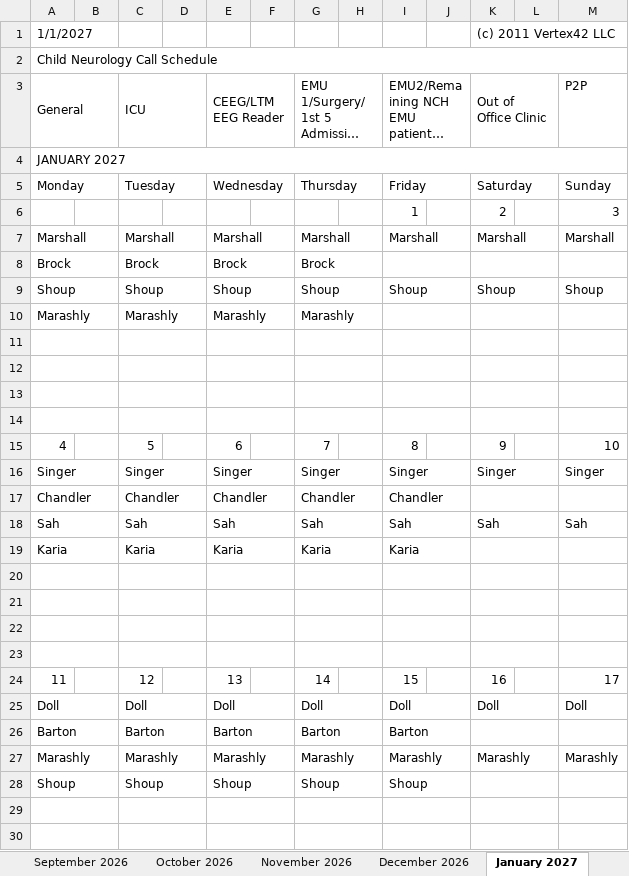
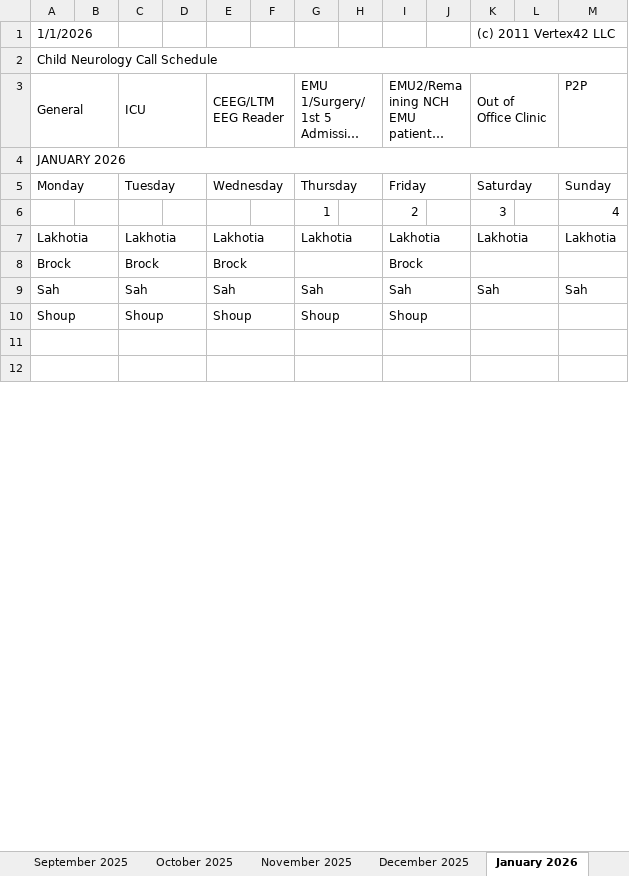
Before and after one commit to dcb271-code/child-neuro-handbook, an Excel workbook: public/pdfs/neuro-on-call/call-schedule.xlsx, sheet January 2026, drawn as a sheet; only a part is shown; long unchanged cells end in …; values as stored, in another font and other column widths than the file's, no cell formats; removed rows and columns are numbered as before the commit, all else as after; the diff covers the shown part only; the diff names each change by its address in the sheet, - before the commit and + after, or states it on an @@ line.

```diff
--- a/public/pdfs/neuro-on-call/call-schedule.xlsx (sheet January 2026)
+++ b/public/pdfs/neuro-on-call/call-schedule.xlsx (sheet January 2026)
-sheet tab: September 2026
+sheet tab: September 2025
-sheet tab: October 2026
+sheet tab: October 2025
-sheet tab: November 2026
+sheet tab: November 2025
-sheet tab: December 2026
+sheet tab: December 2025
-sheet tab: January 2027
+sheet tab: January 2026
-A1: 1/1/2027
+A1: 1/1/2026
-A4: JANUARY 2027
+A4: JANUARY 2026
-row 6:  |  |  |  |  |  |  |  | 1 |  | 2 |  | 3
-row 7: Marshall |  | Marshall |  | Marshall |  | Marshall |  | Marshall |  | Marshall |  | Marshall
+row 6:  |  |  |  |  |  | 1 |  | 2 |  | 3 |  | 4
+row 7: Lakhotia |  | Lakhotia |  | Lakhotia |  | Lakhotia |  | Lakhotia |  | Lakhotia |  | Lakhotia
-G8: Brock
+G8: (empty)
-I8: (empty)
+I8: Brock
-row 9: Shoup |  | Shoup |  | Shoup |  | Shoup |  | Shoup |  | Shoup |  | Shoup
-row 10: Marashly |  | Marashly |  | Marashly |  | Marashly
-row 11: (empty)
-row 12: (empty)
-row 13: (empty)
-row 14: (empty)
-row 15: 4 |  | 5 |  | 6 |  | 7 |  | 8 |  | 9 |  | 10
-row 16: Singer |  | Singer |  | Singer |  | Singer |  | Singer |  | Singer |  | Singer
-row 17: Chandler |  | Chandler |  | Chandler |  | Chandler |  | Chandler
@@ row 19 moved to row 28: Karia @@
-row 20: (empty)
-row 21: (empty)
-row 22: (empty)
-row 23: (empty)
-row 24: 11 |  | 12 |  | 13 |  | 14 |  | 15 |  | 16 |  | 17
@@ row 25 moved to row 40: Doll @@
-row 26: Barton |  | Barton |  | Barton |  | Barton |  | Barton
-row 27: Marashly |  | Marashly |  | Marashly |  | Marashly |  | Marashly |  | Marashly |  | Marashly
```
Also changed, not shown: 25 added rows, 9 removed rows, 25 edited cells and merged cells elsewhere in this sheet, sheet December 2025, sheet March 2026, sheet September 2025, sheet May 2026, sheet February 2026, sheet August 2025, 7 more sheets, other sheet tabs, cell formats, hidden cells.
